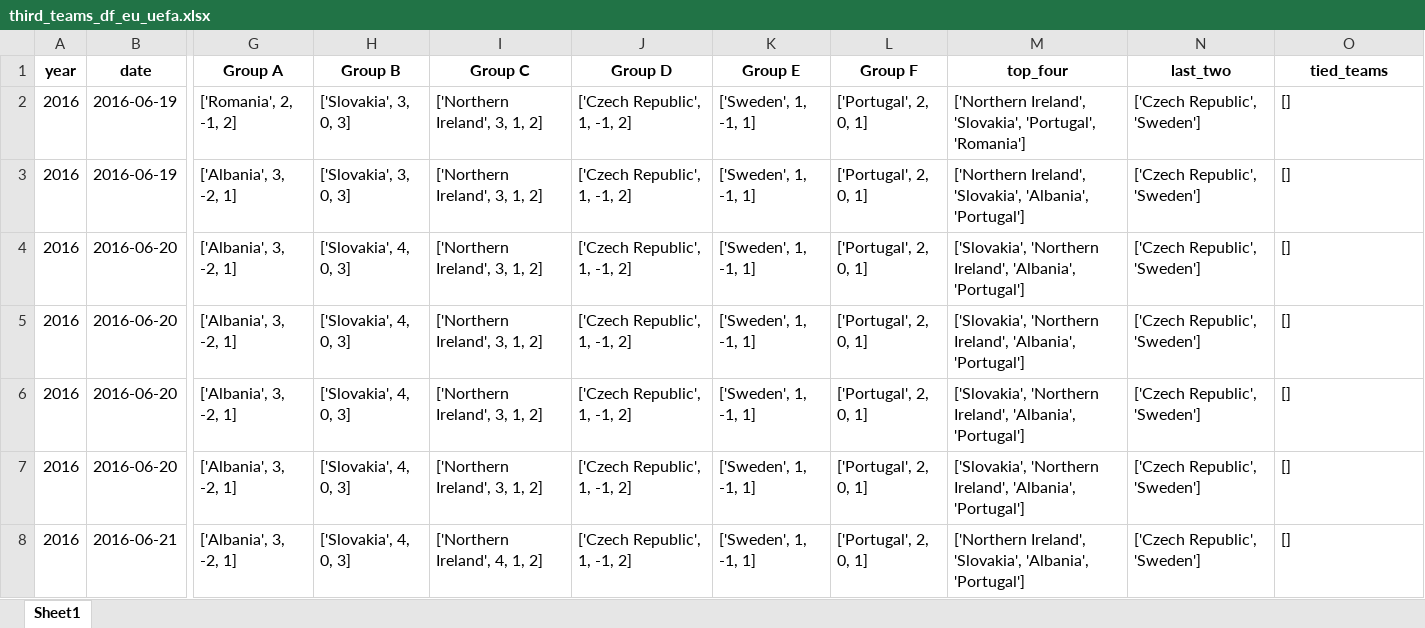
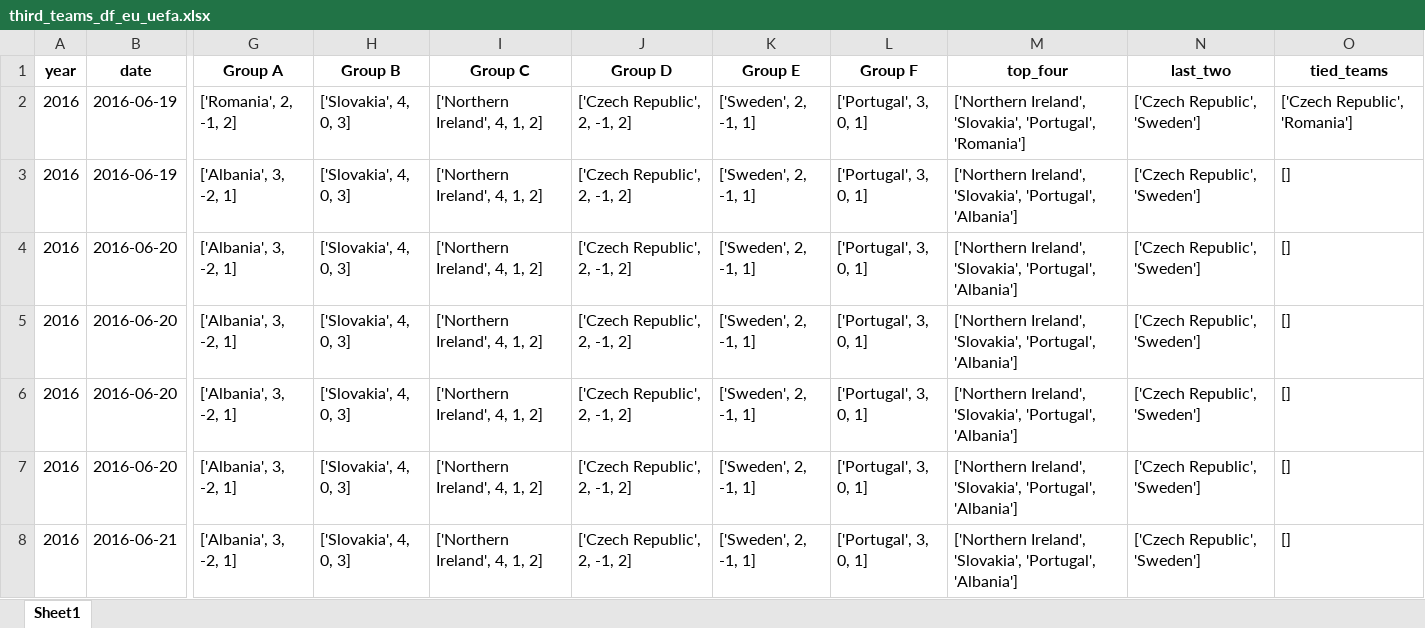
Before and after one commit to AEGDDI/tiebreak_wc, an Excel workbook: data/out/wiki/men/uefa/eu/third_teams_df_eu_uefa.xlsx, sheet Sheet1, drawn as a sheet; only a part is shown, gaps mark what is left out; values as stored, in another font and other column widths than the file's, no borders; the diff covers the shown part only; the diff names each change by its address in the sheet, - before the commit and + after, or states it on an @@ line.

```diff
--- a/data/out/wiki/men/uefa/eu/third_teams_df_eu_uefa.xlsx (sheet Sheet1)
+++ b/data/out/wiki/men/uefa/eu/third_teams_df_eu_uefa.xlsx (sheet Sheet1)
-H2:H3 (Group B): ['Slovakia', 3, 0, 3]
+H2:H3 (Group B): ['Slovakia', 4, 0, 3]
-I2:I7 (Group C): ['Northern Ireland', 3, 1, 2]
+I2:I7 (Group C): ['Northern Ireland', 4, 1, 2]
-J2:J8 (Group D): ['Czech Republic', 1, -1, 2]
+J2:J8 (Group D): ['Czech Republic', 2, -1, 2]
-K2:K8 (Group E): ['Sweden', 1, -1, 1]
+K2:K8 (Group E): ['Sweden', 2, -1, 1]
-L2:L8 (Group F): ['Portugal', 2, 0, 1]
+L2:L8 (Group F): ['Portugal', 3, 0, 1]
-O2 (tied_teams): []
+O2 (tied_teams): ['Czech Republic', 'Romania']
-M3 (top_four): …Ireland', 'Slovakia', 'Albania', 'Portugal']
+M3 (top_four): …Ireland', 'Slovakia', 'Portugal', 'Albania']
-M4:M7 (top_four): ['Slovakia', 'Northern Ireland', 'Albania', 'Portugal']
+M4:M7 (top_four): ['Northern Ireland', 'Slovakia', 'Portugal', 'Albania']
-M8 (top_four): …Ireland', 'Slovakia', 'Albania', 'Portugal']
+M8 (top_four): …Ireland', 'Slovakia', 'Portugal', 'Albania']
```
Also changed, not shown: 340 edited cells elsewhere in this sheet, data/out/wiki/men/fifa/eu/goals_eu_fifa.xlsx, data/out/wiki/men/fifa/eu/mbm_eu_fifa.xlsx, 23 other files.
